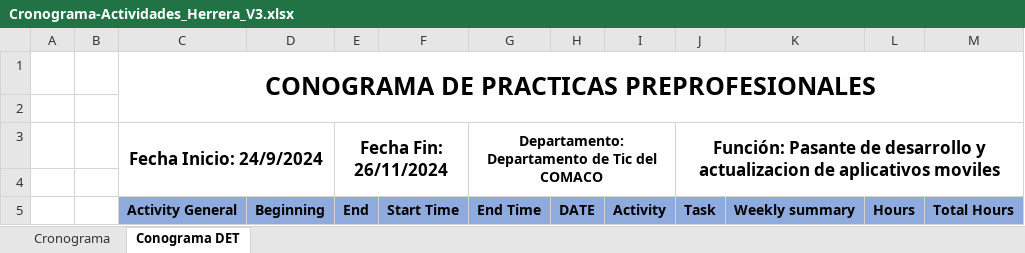
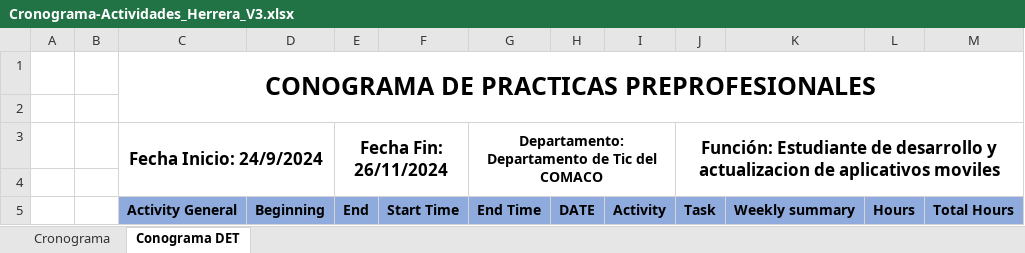
Before and after one commit to AlanHerrera01/5166_Documentacion_PPP_Herrera, an Excel workbook: Cronograma/Cronograma-Actividades_Herrera_V3.xlsx, sheet Conograma DET, drawn as a sheet; only a part is shown; values as stored, in another font and other column widths than the file's, no borders; conditional formats not drawn; the diff names each change by its address in the sheet, - before the commit and + after, or states it on an @@ line.

Commit message:
Update Cronograma-Actividades_Herrera_V3.xlsx

```diff
--- a/Cronograma/Cronograma-Actividades_Herrera_V3.xlsx (sheet Conograma DET)
+++ b/Cronograma/Cronograma-Actividades_Herrera_V3.xlsx (sheet Conograma DET)
-J3: Función: Pasante de desarrollo…
+J3: Función: Estudiante de desarrollo…
```
